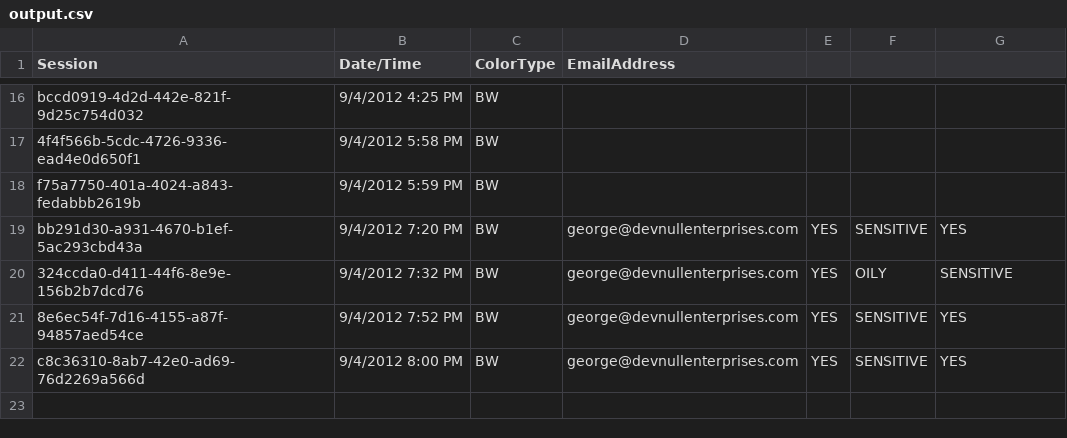
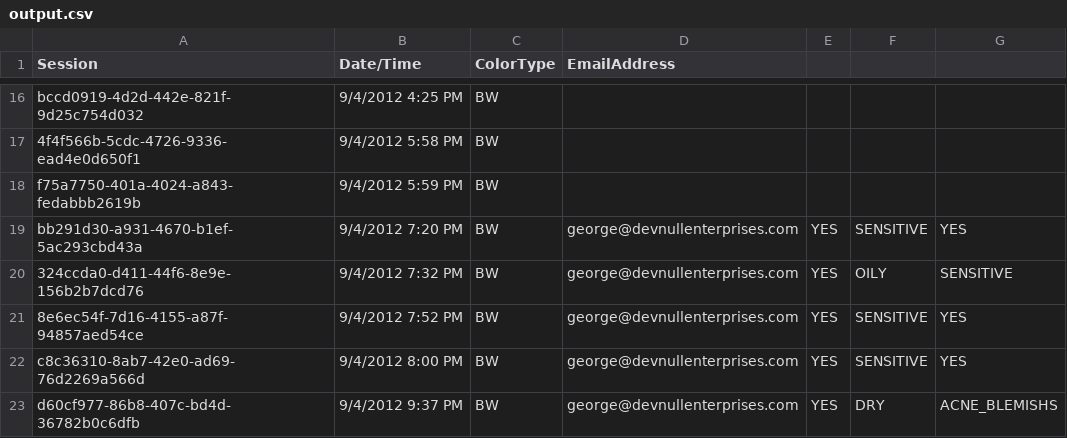
Before and after one commit to sourcesync/MME_Entertainment, a CSV file: Hercules/Hercules/Hercules/Hercules/bin/Debug/Skins/NeimanMarcusBeauty/output.csv, drawn as a sheet; only a part is shown, gaps mark what is left out.

```diff
--- a/Hercules/Hercules/Hercules/Hercules/bin/Debug/Skins/NeimanMarcusBeauty/output.csv
+++ b/Hercules/Hercules/Hercules/Hercules/bin/Debug/Skins/NeimanMarcusBeauty/output.csv
@@ -22 +22,2 @@ bb291d30-a931-4670-b1ef-5ac293cbd43a,9/4/2012 7:20 PM,BW,george@devnullenterpris
 c8c36310-8ab7-42e0-ad69-76d2269a566d,9/4/2012 8:00 PM,BW,george@devnullenterprises.com,"YES","SENSITIVE","YES",
+d60cf977-86b8-407c-bd4d-36782b0c6dfb,9/4/2012 9:37 PM,BW,george@devnullenterprises.com,"YES","DRY","ACNE_BLEMISHS",
```
Also changed, not shown: 3 other files.
